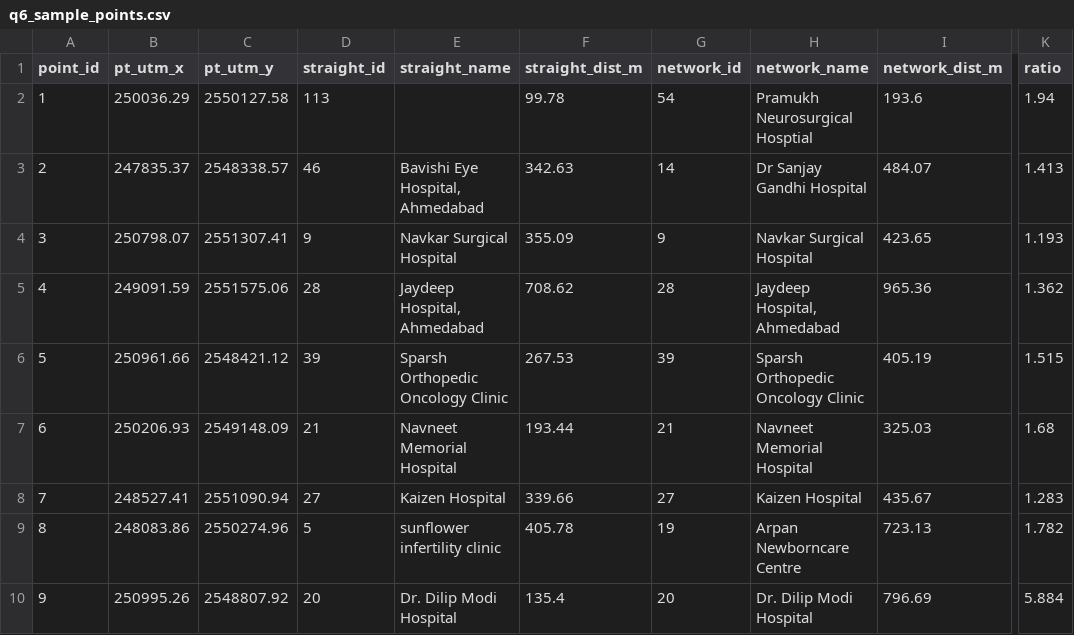
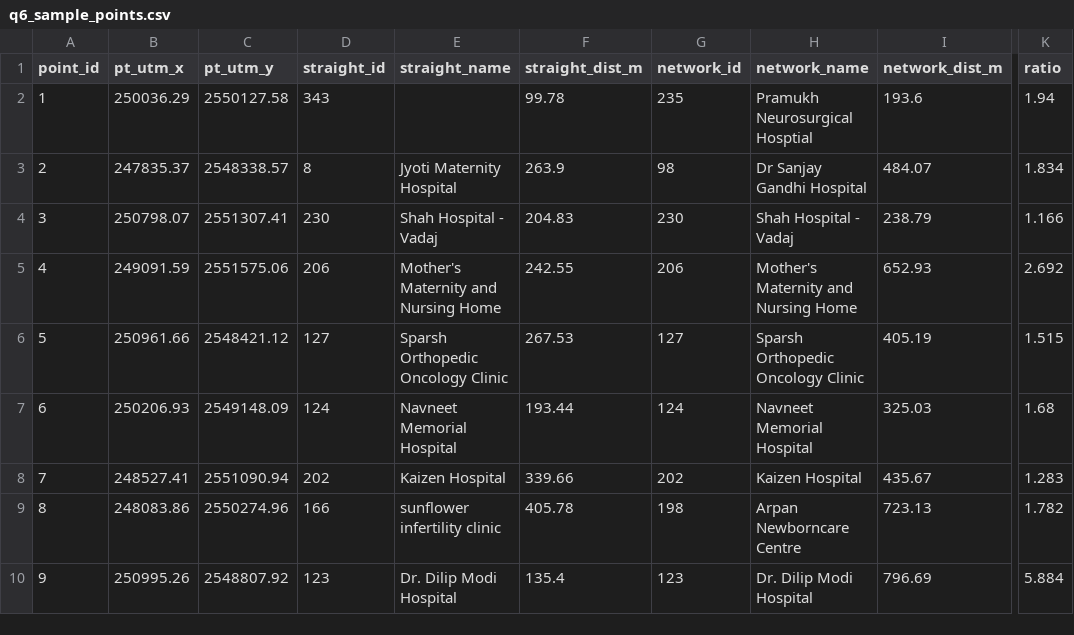
Before and after one commit to rudraupadhyay1802-bot/proximity-service-platform, a CSV file: data/q6_sample_points.csv, drawn as a sheet; only a part is shown, gaps mark what is left out; the diff covers the shown part only; the diff names each change by its address in the sheet, - before the commit and + after, or states it on an @@ line.

```diff
--- a/data/q6_sample_points.csv
+++ b/data/q6_sample_points.csv
-D2 (straight_id): 113
+D2 (straight_id): 343
-G2 (network_id): 54
+G2 (network_id): 235
-D3 (straight_id): 46
+D3 (straight_id): 8
-E3 (straight_name): Bavishi Eye Hospital, Ahmedabad
+E3 (straight_name): Jyoti Maternity Hospital
-F3 (straight_dist_m): 342.63
+F3 (straight_dist_m): 263.9
-G3 (network_id): 14
+G3 (network_id): 98
-K3 (ratio): 1.413
+K3 (ratio): 1.834
-D4 (straight_id): 9
+D4 (straight_id): 230
-E4 (straight_name): Navkar Surgical Hospital
+E4 (straight_name): Shah Hospital - Vadaj
-F4 (straight_dist_m): 355.09
+F4 (straight_dist_m): 204.83
-G4 (network_id): 9
+G4 (network_id): 230
-H4 (network_name): Navkar Surgical Hospital
+H4 (network_name): Shah Hospital - Vadaj
-I4 (network_dist_m): 423.65
+I4 (network_dist_m): 238.79
-K4 (ratio): 1.193
+K4 (ratio): 1.166
-D5 (straight_id): 28
+D5 (straight_id): 206
-E5 (straight_name): Jaydeep Hospital, Ahmedabad
+E5 (straight_name): Mother's Maternity and Nursing Home
-F5 (straight_dist_m): 708.62
+F5 (straight_dist_m): 242.55
-G5 (network_id): 28
+G5 (network_id): 206
-H5 (network_name): Jaydeep Hospital, Ahmedabad
+H5 (network_name): Mother's Maternity and Nursing Home
-I5 (network_dist_m): 965.36
+I5 (network_dist_m): 652.93
-K5 (ratio): 1.362
+K5 (ratio): 2.692
-D6 (straight_id): 39
+D6 (straight_id): 127
-G6 (network_id): 39
+G6 (network_id): 127
-D7 (straight_id): 21
+D7 (straight_id): 124
-G7 (network_id): 21
+G7 (network_id): 124
-D8 (straight_id): 27
+D8 (straight_id): 202
-G8 (network_id): 27
+G8 (network_id): 202
-D9 (straight_id): 5
+D9 (straight_id): 166
-G9 (network_id): 19
+G9 (network_id): 198
-D10 (straight_id): 20
+D10 (straight_id): 123
-G10 (network_id): 20
+G10 (network_id): 123
```
Also changed, not shown: 88 edited cells elsewhere in this file, 17 other files.
